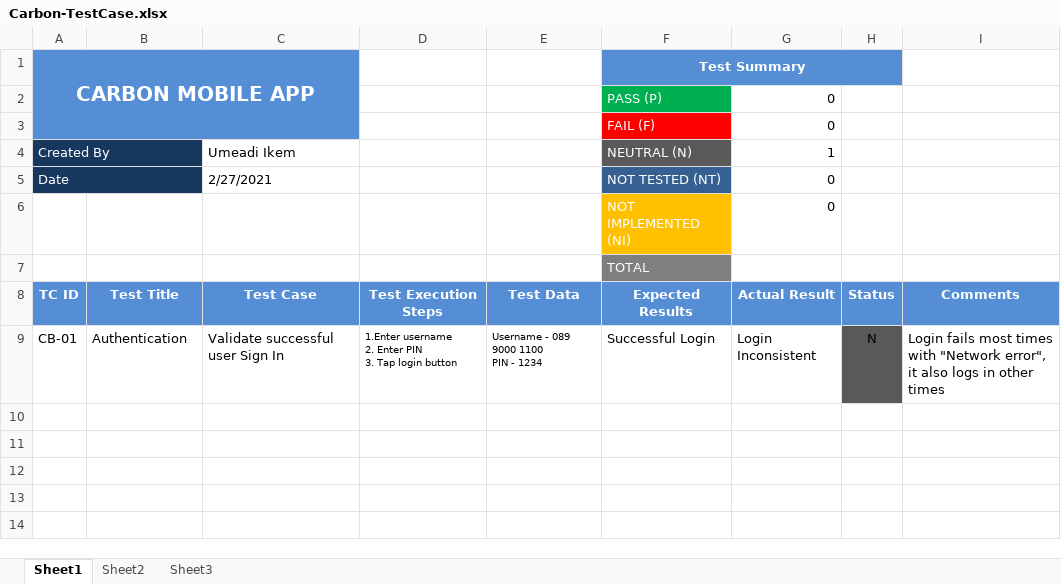
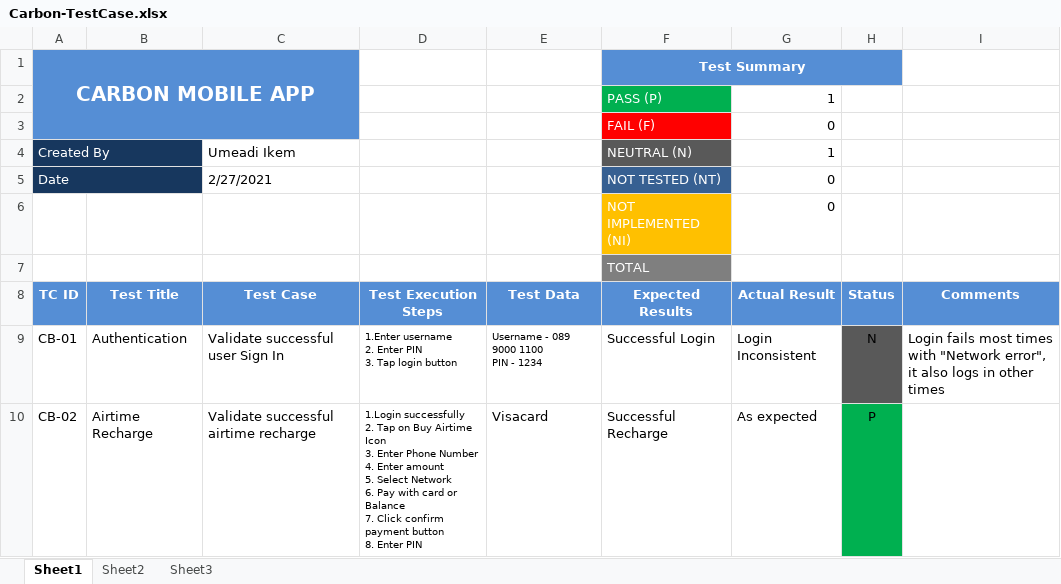
Before and after one commit to Umiii/carbon-android-appium, an Excel workbook: Carbon-TestCase.xlsx, sheet Sheet1, drawn as a sheet; values as stored, in another font and other column widths than the file's, no borders; ↵ is a line break in a cell; the diff names each change by its address in the sheet, - before the commit and + after, or states it on an @@ line.

Commit message:
Update Carbon-TestCase.xlsx

```diff
--- a/Carbon-TestCase.xlsx (sheet Sheet1)
+++ b/Carbon-TestCase.xlsx (sheet Sheet1)
-G2 (Actual Result): 0
+G2 (Actual Result): 1
+row 10: CB-02 | Airtime Recharge | Validate successful airtime recharge | 1.Login successfully ↵ 2. Tap on Buy Airtime Icon ↵ 3. Enter Phone Number ↵ 4. Enter amount ↵ 5. Select Network ↵ 6. Pay with card or Balance ↵ 7. Click confirm payment button ↵ 8. Enter PIN | Visacard | Successful Recharge | As expected | P
```
